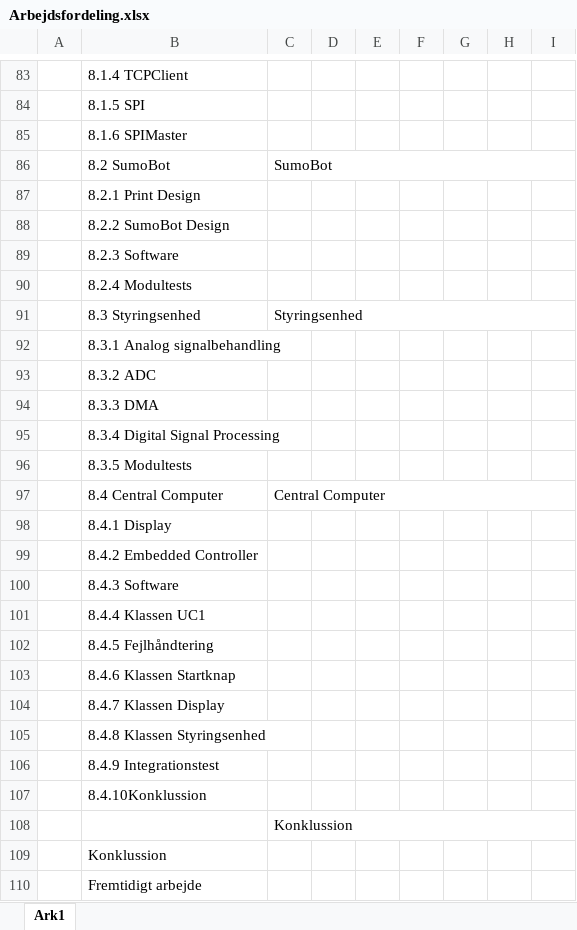
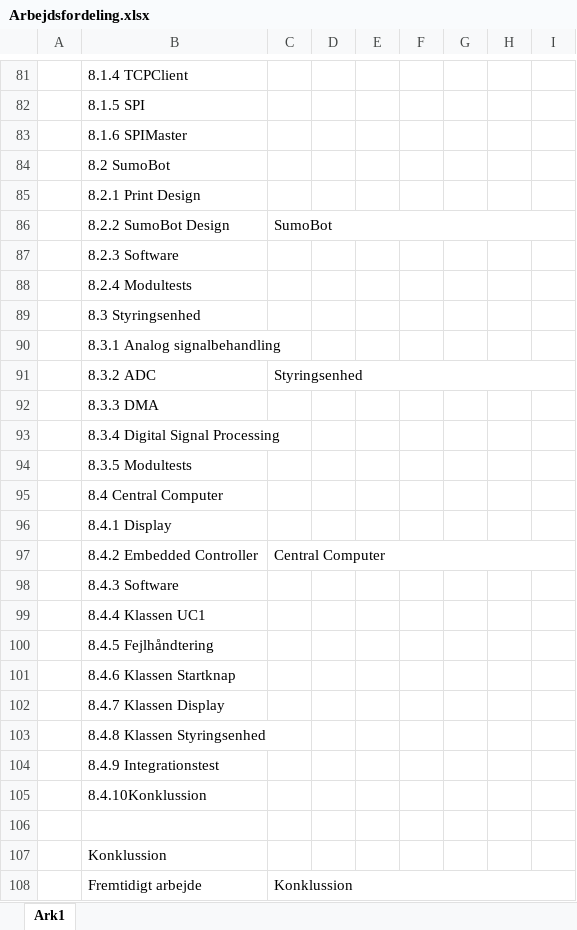
Before and after one commit to Solvgraa-mager/E3PRJ3, an Excel workbook: Arbejdsfordeling/Arbejdsfordeling.xlsx, sheet Ark1, drawn as a sheet; only a part is shown, gaps mark what is left out; values as stored, in another font and other column widths than the file's, no cell formats; removed rows and columns are numbered as before the commit, all else as after; the diff covers the shown part only; the diff names each change by its address in the sheet, - before the commit and + after, or states it on an @@ line.

```diff
--- a/Arbejdsfordeling/Arbejdsfordeling.xlsx (sheet Ark1)
+++ b/Arbejdsfordeling/Arbejdsfordeling.xlsx (sheet Ark1)
-C84: SumoBot
+C84: (empty)
-C86:I86 merged
-C86: (empty)
+C86: SumoBot
+C86:I86 merged
-C89: Styringsenhed
+C89: (empty)
-C91:I91 merged
-C91: (empty)
+C91: Styringsenhed
+C91:I91 merged
-C95: Central Computer
+C95: (empty)
-C97:I97 merged
-C97: (empty)
+C97: Central Computer
+C97:I97 merged
-C106: Konklussion
+C106: (empty)
-C108:I108 merged
-C108: (empty)
+C108: Konklussion
+C108:I108 merged
```
Also changed, not shown: 2 added rows, 4 removed rows, 25 edited cells and merged cells elsewhere in this sheet, cell formats, 6 other files.
